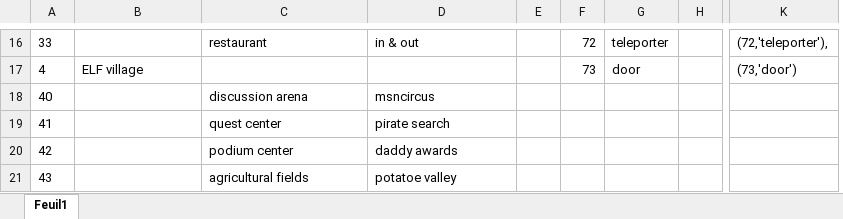
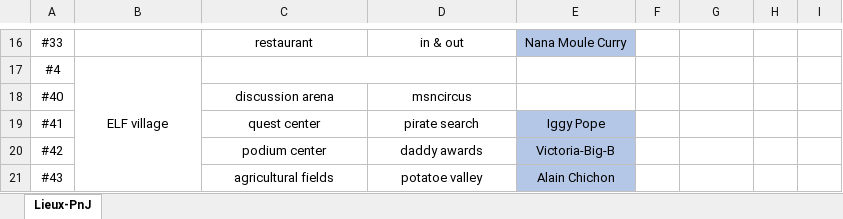
Before and after one commit to DWWM-AFPA/jdr2d, an Excel workbook: docs/lieux.xlsx, sheet Lieux-PnJ, drawn as a sheet; only a part is shown, gaps mark what is left out; values as stored, in another font and other column widths than the file's, no borders; removed rows and columns are numbered as before the commit, all else as after; the diff covers the shown part only; the diff names each change by its address in the sheet, - before the commit and + after, or states it on an @@ line.

Commit message:
maj lieux

```diff
--- a/docs/lieux.xlsx (sheet Lieux-PnJ)
+++ b/docs/lieux.xlsx (sheet Lieux-PnJ)
-sheet tab: Feuil1
+sheet tab: Lieux-PnJ
-column A, rows 16-21: 33 | 4 | 40 | 41 | 42 | 43
+column A, rows 16-21: #33 | #4 | #40 | #41 | #42 | #43
-column E, empty
-column F, rows 16-17: 72 | 73
+column E, rows 16-21: Nana Moule Curry |  |  | Iggy Pope | Victoria-Big-B | Alain Chichon
+column F, empty
-column H, empty
-column K, rows 16-17: (72,'teleporter'), | (73,'door')
+column H, empty
+column I, empty
-C16:D16 alignment: left
+C16:D16 alignment: center
-G16: teleporter
+G16: (empty)
-B17 alignment: left
+B17 alignment: center
+B17:B21 merged
+C17:D17 merged
-G17: door
+G17: (empty)
-C18:D21 alignment: left
+C18:D21 alignment: center
```
Also changed, not shown: 1 added row, 1 removed row, 2 removed columns, 4 edited cells, cell formats and merged cells elsewhere in this sheet.
